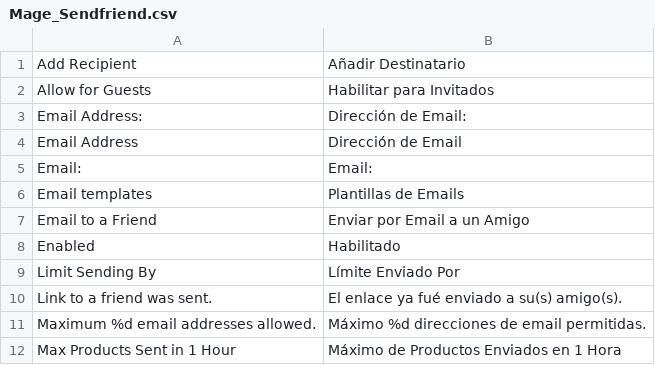
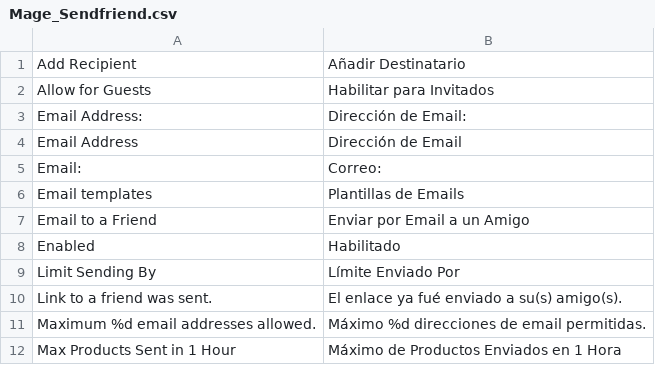
Before and after one commit to mundoSICA/Magento_1.6.x_translation_es_MX, a CSV file: app/locale/es_MX/Mage_Sendfriend.csv, drawn as a sheet; only a part is shown.

```diff
--- a/app/locale/es_MX/Mage_Sendfriend.csv
+++ b/app/locale/es_MX/Mage_Sendfriend.csv
@@ -4,3 +4,3 @@
 "Email Address","Dirección de Email"
-"Email:","Email:"
+"Email:","Correo:"
 "Email templates","Plantillas de Emails"
```
Also changed, not shown: 1 other file.
